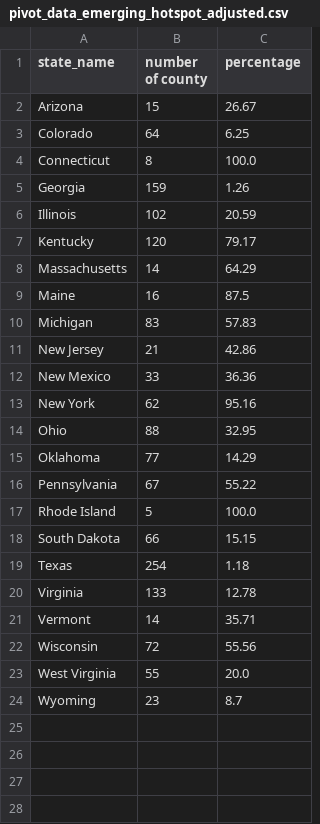
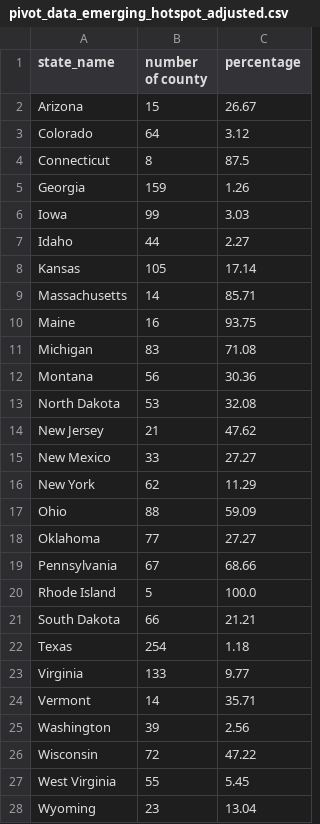
Before and after one commit to GeoDaCenter/covid-v3, a CSV file: weekly-report/csvs/pivot_data_emerging_hotspot_adjusted.csv, drawn as a sheet.

```diff
--- a/weekly-report/csvs/pivot_data_emerging_hotspot_adjusted.csv
+++ b/weekly-report/csvs/pivot_data_emerging_hotspot_adjusted.csv
@@ -2,23 +2,27 @@ state_name,number of county,percentage
 Arizona,15,26.67
-Colorado,64,6.25
-Connecticut,8,100.0
+Colorado,64,3.12
+Connecticut,8,87.5
 Georgia,159,1.26
-Illinois,102,20.59
-Kentucky,120,79.17
-Massachusetts,14,64.29
-Maine,16,87.5
-Michigan,83,57.83
-New Jersey,21,42.86
-New Mexico,33,36.36
-New York,62,95.16
-Ohio,88,32.95
-Oklahoma,77,14.29
-Pennsylvania,67,55.22
+Iowa,99,3.03
+Idaho,44,2.27
+Kansas,105,17.14
+Massachusetts,14,85.71
+Maine,16,93.75
+Michigan,83,71.08
+Montana,56,30.36
+North Dakota,53,32.08
+New Jersey,21,47.62
+New Mexico,33,27.27
+New York,62,11.29
+Ohio,88,59.09
+Oklahoma,77,27.27
+Pennsylvania,67,68.66
 Rhode Island,5,100.0
-South Dakota,66,15.15
+South Dakota,66,21.21
 Texas,254,1.18
-Virginia,133,12.78
+Virginia,133,9.77
 Vermont,14,35.71
-Wisconsin,72,55.56
-West Virginia,55,20.0
-Wyoming,23,8.7
+Washington,39,2.56
+Wisconsin,72,47.22
+West Virginia,55,5.45
+Wyoming,23,13.04
```
Also changed, not shown: weekly-report/csvs/full_data_emerging_hotspot.csv, weekly-report/csvs/full_data_emerging_hotspot_adjusted.csv, 9 other files.
